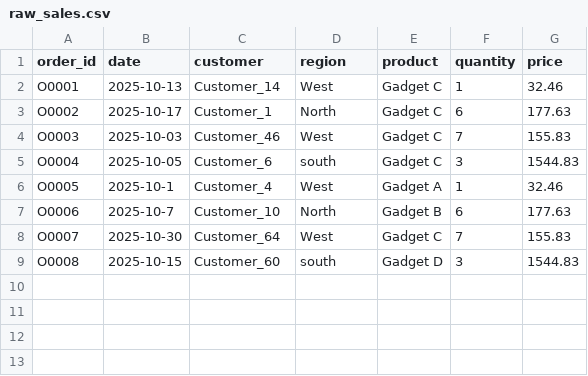
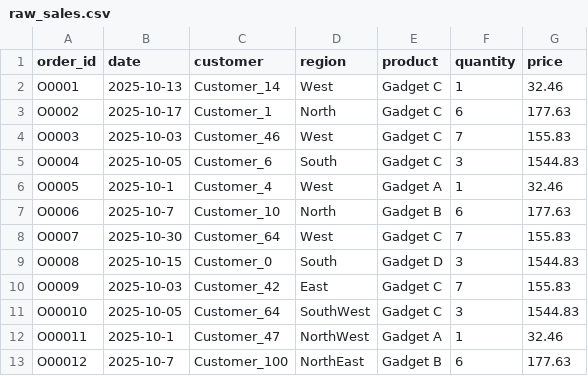
Before and after one commit to Karri001/DataPipeline, a CSV file: data/raw_sales.csv, drawn as a sheet.

Commit message:
Update raw_sales.csv

```diff
--- a/data/raw_sales.csv
+++ b/data/raw_sales.csv
@@ -4,3 +4,3 @@ O0002,2025-10-17,Customer_1,North,Gadget C,6,177.63
 O0003,2025-10-03,Customer_46,West,Gadget C,7,155.83
-O0004,2025-10-05,Customer_6,south,Gadget C,3,1544.83
+O0004,2025-10-05,Customer_6,South,Gadget C,3,1544.83
 O0005,2025-10-1,Customer_4,West,Gadget A,1,32.46
@@ -8,2 +8,6 @@ O0006,2025-10-7,Customer_10,North,Gadget B,6,177.63
 O0007,2025-10-30,Customer_64,West,Gadget C,7,155.83
-O0008,2025-10-15,Customer_60,south,Gadget D,3,1544.83
+O0008,2025-10-15,Customer_0,South,Gadget D,3,1544.83
+O0009,2025-10-03,Customer_42,East,Gadget C,7,155.83
+O00010,2025-10-05,Customer_64,SouthWest,Gadget C,3,1544.83
+O00011,2025-10-1,Customer_47,NorthWest,Gadget A,1,32.46
+O00012,2025-10-7,Customer_100,NorthEast,Gadget B,6,177.63
```
